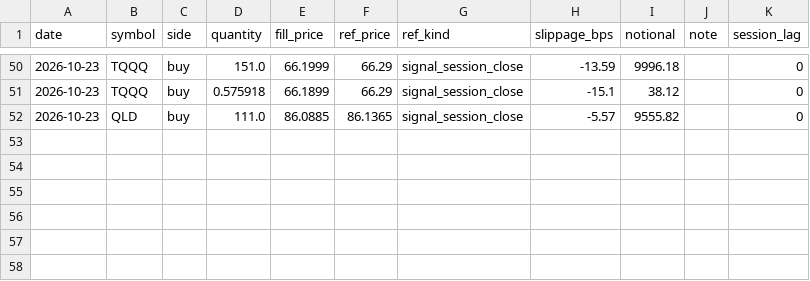
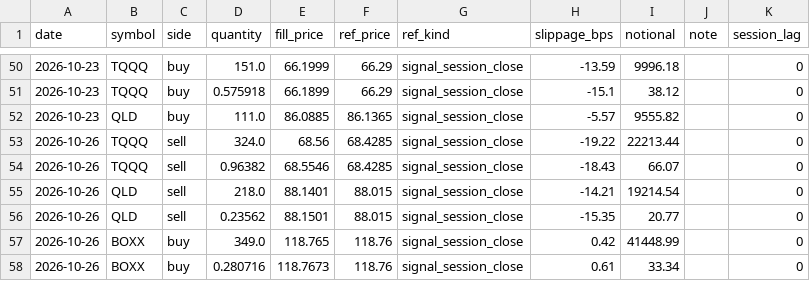
Before and after one commit to xyxyxy33e-sys/Robinhood-stock, a CSV file: data/fill_quality.csv, drawn as a sheet; only a part is shown, gaps mark what is left out.

```diff
--- a/data/fill_quality.csv
+++ b/data/fill_quality.csv
@@ -52 +52,7 @@ date,symbol,side,quantity,fill_price,ref_price,ref_kind,slippage_bps,notional,no
 2026-10-23,QLD,buy,111.0,86.0885,86.1365,signal_session_close,-5.57,9555.82,,0
+2026-10-26,TQQQ,sell,324.0,68.56,68.4285,signal_session_close,-19.22,22213.44,,0
+2026-10-26,TQQQ,sell,0.96382,68.5546,68.4285,signal_session_close,-18.43,66.07,,0
+2026-10-26,QLD,sell,218.0,88.1401,88.015,signal_session_close,-14.21,19214.54,,0
+2026-10-26,QLD,sell,0.23562,88.1501,88.015,signal_session_close,-15.35,20.77,,0
+2026-10-26,BOXX,buy,349.0,118.765,118.76,signal_session_close,0.42,41448.99,,0
+2026-10-26,BOXX,buy,0.280716,118.7673,118.76,signal_session_close,0.61,33.34,,0
```
Also changed, not shown: data/dgate_forward_log.csv, data/live_closes.csv, 4 other files.
